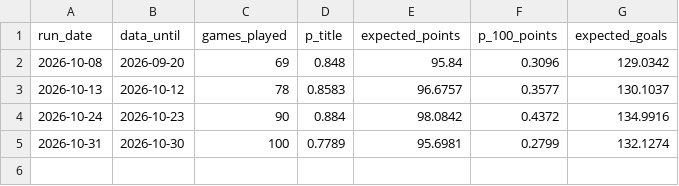
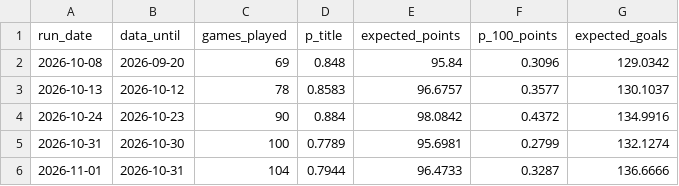
Before and after one commit to lpseco11/barca-season-predictor, a CSV file: predictions/season_history.csv, drawn as a sheet; the diff names each change by its address in the sheet, - before the commit and + after, or states it on an @@ line.

```diff
--- a/predictions/season_history.csv
+++ b/predictions/season_history.csv
+row 6: 2026-11-01 | 2026-10-31 | 104 | 0.7944 | 96.4733 | 0.3287 | 136.6666
```
Also changed, not shown: 1 other file.
